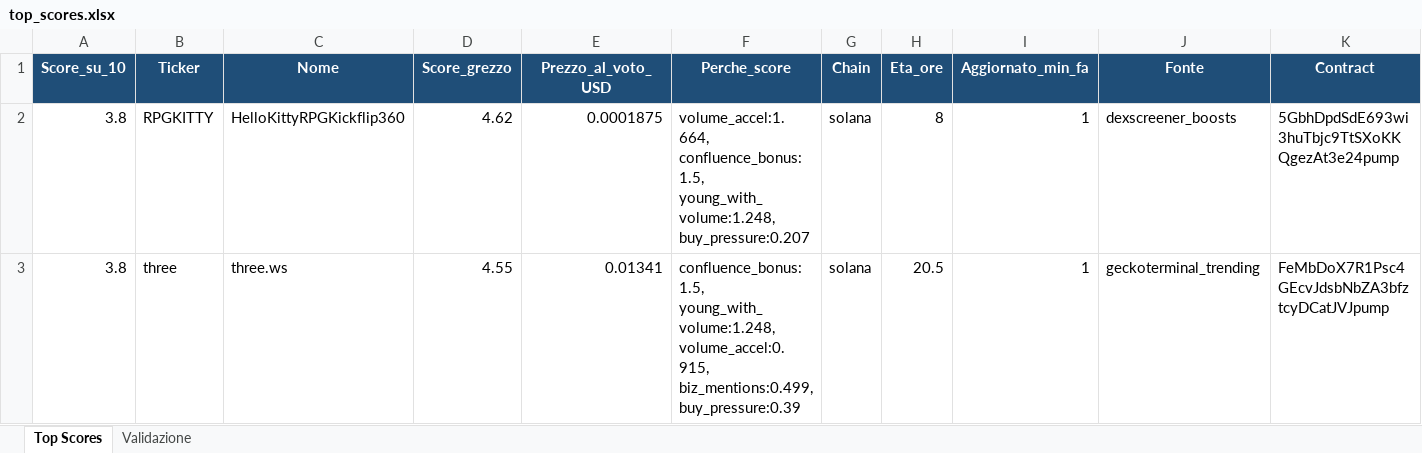
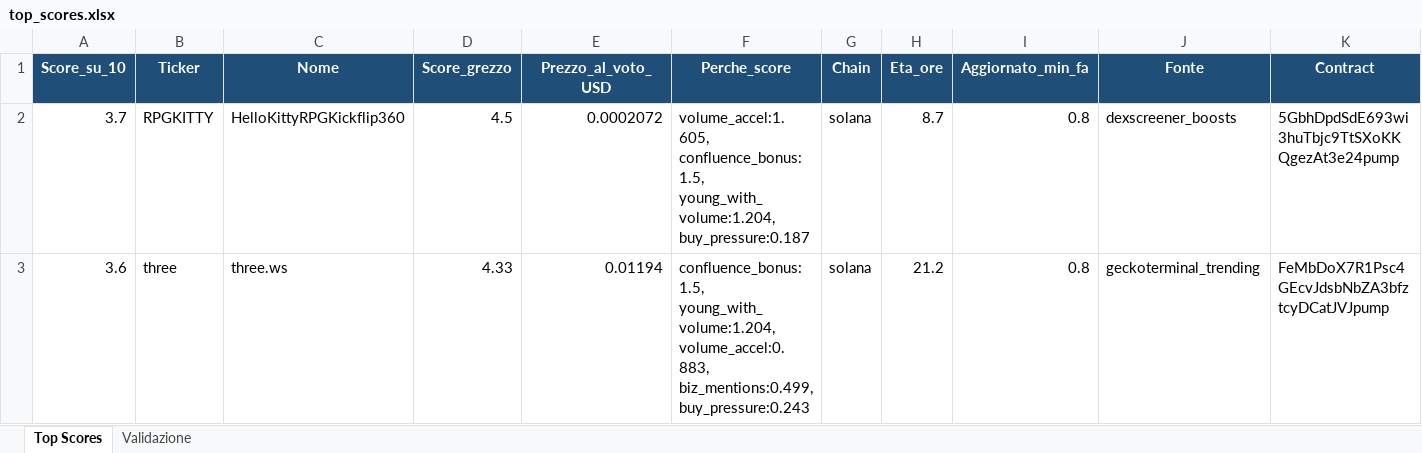
Before and after one commit to nicolostancato-web/crypto-radar, an Excel workbook: top_scores.xlsx, sheet Top Scores, drawn as a sheet; only a part is shown; values as stored, in another font and other column widths than the file's, no borders; the diff names each change by its address in the sheet, - before the commit and + after, or states it on an @@ line.

```diff
--- a/top_scores.xlsx (sheet Top Scores)
+++ b/top_scores.xlsx (sheet Top Scores)
-A2 (Score_su_10): 3.8
+A2 (Score_su_10): 3.7
-D2 (Score_grezzo): 4.62
+D2 (Score_grezzo): 4.5
-E2 (Prezzo_al_voto_USD): 0.0001875
+E2 (Prezzo_al_voto_USD): 0.0002072
-F2 (Perche_score): volume_accel:1.664, confluence_bonus:1.5, young_with_volume:1.248, buy_pressure:0.207
+F2 (Perche_score): volume_accel:1.605, confluence_bonus:1.5, young_with_volume:1.204, buy_pressure:0.187
-H2 (Eta_ore): 8
+H2 (Eta_ore): 8.7
-I2:I3 (Aggiornato_min_fa): 1
+I2:I3 (Aggiornato_min_fa): 0.8
-A3 (Score_su_10): 3.8
+A3 (Score_su_10): 3.6
-D3 (Score_grezzo): 4.55
+D3 (Score_grezzo): 4.33
-E3 (Prezzo_al_voto_USD): 0.01341
+E3 (Prezzo_al_voto_USD): 0.01194
-F3 (Perche_score): confluence_bonus:1.5, young_with_volume:1.248, volume_accel:0.915, biz_mentions:0.499, buy_pressure:0.39
+F3 (Perche_score): confluence_bonus:1.5, young_with_volume:1.204, volume_accel:0.883, biz_mentions:0.499, buy_pressure:0.243
-H3 (Eta_ore): 20.5
+H3 (Eta_ore): 21.2
```
Also changed, not shown: 2 other files.
